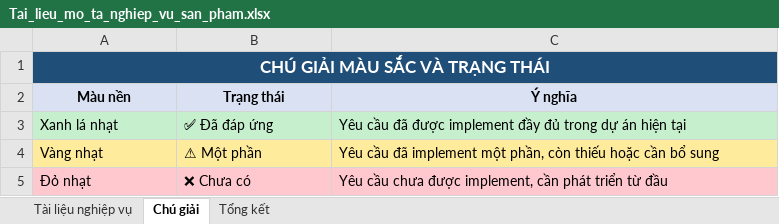
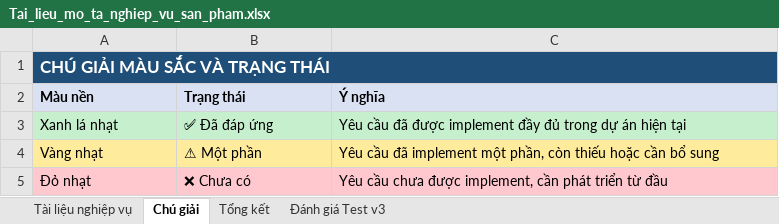
Before and after one commit to lyeoeon1/epu-taf-windbot, an Excel workbook: Tai_lieu_mo_ta_nghiep_vu_san_pham.xlsx, sheet Chú giải, drawn as a sheet; values as stored, in another font and other column widths than the file's, no borders; the diff names each change by its address in the sheet, - before the commit and + after, or states it on an @@ line.

```diff
--- a/Tai_lieu_mo_ta_nghiep_vu_san_pham.xlsx (sheet Chú giải)
+++ b/Tai_lieu_mo_ta_nghiep_vu_san_pham.xlsx (sheet Chú giải)
+sheet tab: Đánh giá Test v3
-A1 alignment: center
+A1 alignment: left
-A2:C2 alignment: center
+A2:C2 alignment: left
```
Also changed, not shown: sheet Tổng kết, sheet Tài liệu nghiệp vụ.
